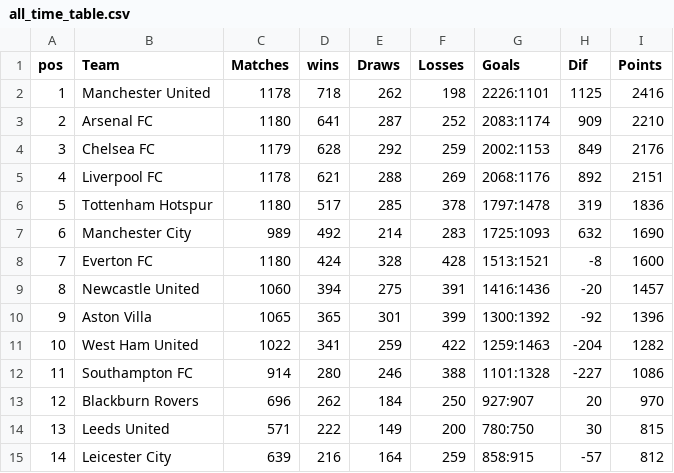
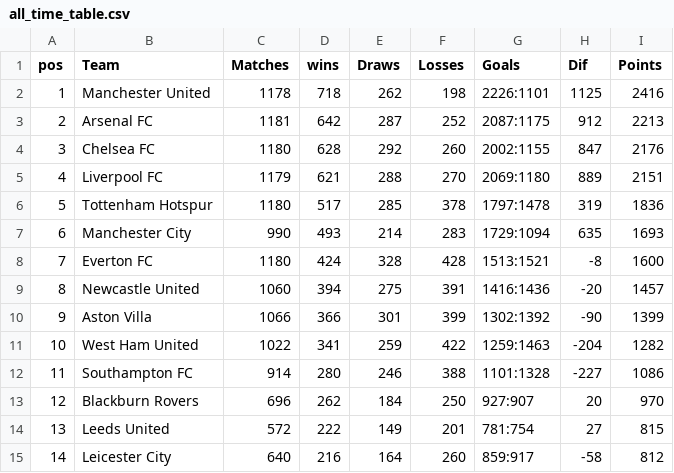
Before and after one commit to George-Michael-Dagogo/Premier_League_Stats, a CSV file: csv_dir/all_time_table.csv, drawn as a sheet; only a part is shown; the diff covers the shown part only.

```diff
--- a/csv_dir/all_time_table.csv
+++ b/csv_dir/all_time_table.csv
@@ -2,10 +2,10 @@ pos,Team,Matches,wins,Draws,Losses,Goals,Dif,Points
 1,Manchester United,1178,718,262,198,2226:1101,1125,2416
-2,Arsenal FC,1180,641,287,252,2083:1174,909,2210
-3,Chelsea FC,1179,628,292,259,2002:1153,849,2176
-4,Liverpool FC,1178,621,288,269,2068:1176,892,2151
+2,Arsenal FC,1181,642,287,252,2087:1175,912,2213
+3,Chelsea FC,1180,628,292,260,2002:1155,847,2176
+4,Liverpool FC,1179,621,288,270,2069:1180,889,2151
 5,Tottenham Hotspur,1180,517,285,378,1797:1478,319,1836
-6,Manchester City,989,492,214,283,1725:1093,632,1690
+6,Manchester City,990,493,214,283,1729:1094,635,1693
 7,Everton FC,1180,424,328,428,1513:1521,-8,1600
 8,Newcastle United,1060,394,275,391,1416:1436,-20,1457
-9,Aston Villa,1065,365,301,399,1300:1392,-92,1396
+9,Aston Villa,1066,366,301,399,1302:1392,-90,1399
 10,West Ham United,1022,341,259,422,1259:1463,-204,1282
@@ -13,3 +13,3 @@ pos,Team,Matches,wins,Draws,Losses,Goals,Dif,Points
 12,Blackburn Rovers,696,262,184,250,927:907,20,970
-13,Leeds United,571,222,149,200,780:750,30,815
-14,Leicester City,639,216,164,259,858:915,-57,812
+13,Leeds United,572,222,149,201,781:754,27,815
+14,Leicester City,640,216,164,260,859:917,-58,812
```
Also changed, not shown: 1 added row, 1 removed row and 27 edited cells elsewhere in this file, csv_dir/assists.csv, csv_dir/detail_top_scorers.csv, 2 other files.
